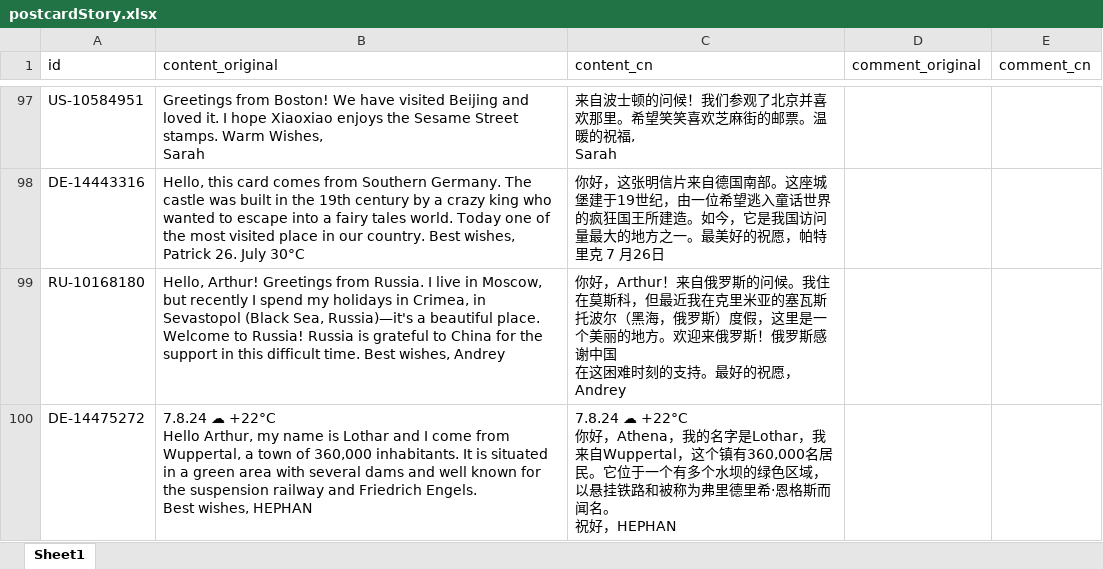
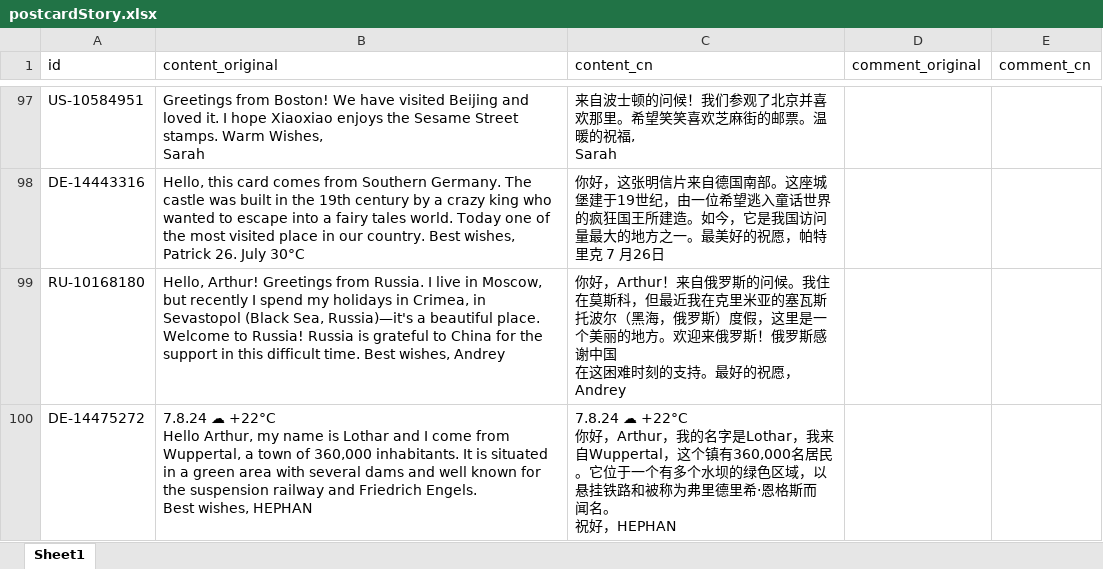
Before and after one commit to arthurfsy2/Postcrossing_map_generator, an Excel workbook: template/postcardStory.xlsx, sheet Sheet1, drawn as a sheet; only a part is shown, gaps mark what is left out; values as stored, in another font and other column widths than the file's, no borders; ↵ is a line break in a cell; the diff names each change by its address in the sheet, - before the commit and + after, or states it on an @@ line.

Commit message:
change

```diff
--- a/template/postcardStory.xlsx (sheet Sheet1)
+++ b/template/postcardStory.xlsx (sheet Sheet1)
-C100 (content_cn): …+22°C ↵ 你好，Athena，我的名…
+C100 (content_cn): …+22°C ↵ 你好，Arthur，我的名…
```
